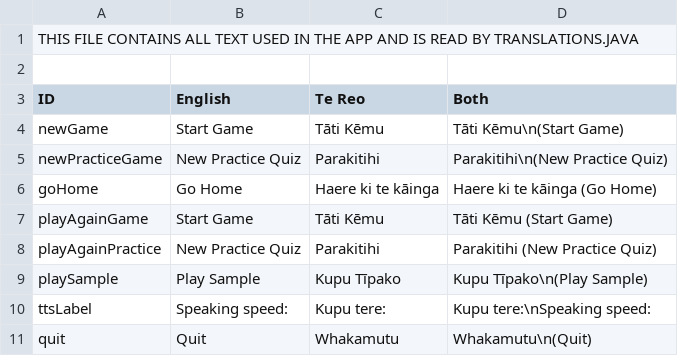
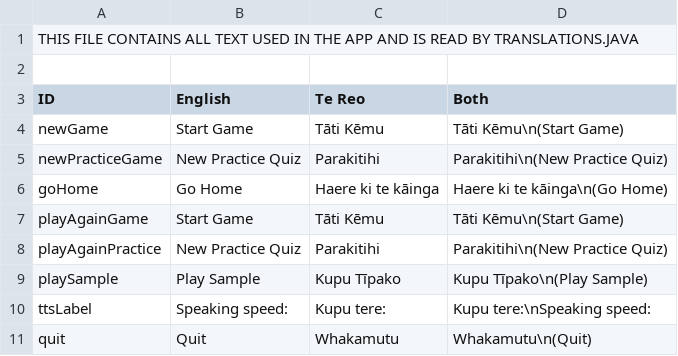
Before and after one commit to zzou702/Kemu_Kupu, a CSV file: src/text.csv, drawn as a sheet; only a part is shown.

```diff
--- a/src/text.csv
+++ b/src/text.csv
@@ -5,5 +5,5 @@ newGame,Start Game,Tāti Kēmu,Tāti Kēmu\n(Start Game)
 newPracticeGame,New Practice Quiz,Parakitihi,Parakitihi\n(New Practice Quiz)
-goHome,Go Home,Haere ki te kāinga,Haere ki te kāinga (Go Home)
-playAgainGame,Start Game,Tāti Kēmu,Tāti Kēmu (Start Game)
-playAgainPractice,New Practice Quiz,Parakitihi,Parakitihi (New Practice Quiz)
+goHome,Go Home,Haere ki te kāinga,Haere ki te kāinga\n(Go Home)
+playAgainGame,Start Game,Tāti Kēmu,Tāti Kēmu\n(Start Game)
+playAgainPractice,New Practice Quiz,Parakitihi,Parakitihi\n(New Practice Quiz)
 playSample,Play Sample,Kupu Tīpako,Kupu Tīpako\n(Play Sample)
```
Also changed, not shown: src/words/cities.csv, 4 other files.
